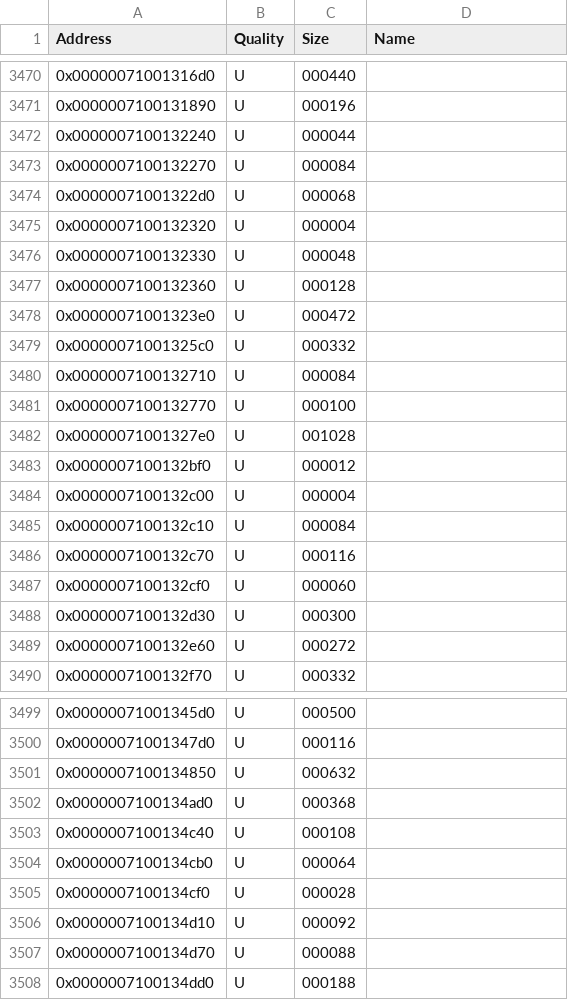
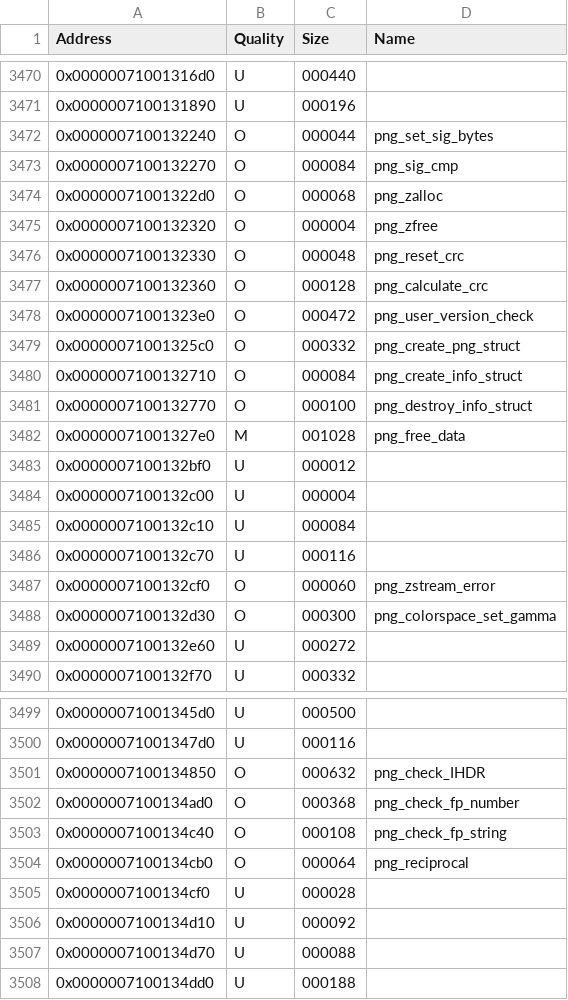
Before and after one commit to GRAnimated/Hagi, a CSV file: data/hagi_functions.csv, drawn as a sheet; only a part is shown, gaps mark what is left out; the diff covers the shown part only.

```diff
--- a/data/hagi_functions.csv
+++ b/data/hagi_functions.csv
@@ -3471,13 +3471,13 @@ Address,Quality,Size,Name
 0x0000007100131890,U,000196,
-0x0000007100132240,U,000044,
-0x0000007100132270,U,000084,
-0x00000071001322d0,U,000068,
-0x0000007100132320,U,000004,
-0x0000007100132330,U,000048,
-0x0000007100132360,U,000128,
-0x00000071001323e0,U,000472,
-0x00000071001325c0,U,000332,
-0x0000007100132710,U,000084,
-0x0000007100132770,U,000100,
-0x00000071001327e0,U,001028,
+0x0000007100132240,O,000044,png_set_sig_bytes
+0x0000007100132270,O,000084,png_sig_cmp
+0x00000071001322d0,O,000068,png_zalloc
+0x0000007100132320,O,000004,png_zfree
+0x0000007100132330,O,000048,png_reset_crc
+0x0000007100132360,O,000128,png_calculate_crc
+0x00000071001323e0,O,000472,png_user_version_check
+0x00000071001325c0,O,000332,png_create_png_struct
+0x0000007100132710,O,000084,png_create_info_struct
+0x0000007100132770,O,000100,png_destroy_info_struct
+0x00000071001327e0,M,001028,png_free_data
 0x0000007100132bf0,U,000012,
@@ -3486,4 +3486,4 @@ Address,Quality,Size,Name
 0x0000007100132c70,U,000116,
-0x0000007100132cf0,U,000060,
-0x0000007100132d30,U,000300,
+0x0000007100132cf0,O,000060,png_zstream_error
+0x0000007100132d30,O,000300,png_colorspace_set_gamma
 0x0000007100132e60,U,000272,
@@ -3500,6 +3500,6 @@ Address,Quality,Size,Name
 0x00000071001347d0,U,000116,
-0x0000007100134850,U,000632,
-0x0000007100134ad0,U,000368,
-0x0000007100134c40,U,000108,
-0x0000007100134cb0,U,000064,
+0x0000007100134850,O,000632,png_check_IHDR
+0x0000007100134ad0,O,000368,png_check_fp_number
+0x0000007100134c40,O,000108,png_check_fp_string
+0x0000007100134cb0,O,000064,png_reciprocal
 0x0000007100134cf0,U,000028,
```
Also changed, not shown: 23 edited cells elsewhere in this file, 6 other files.
